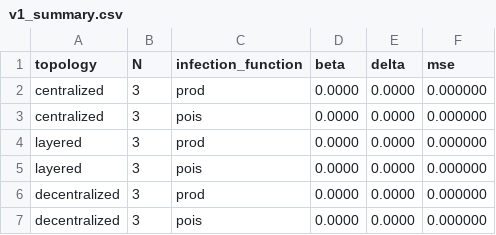
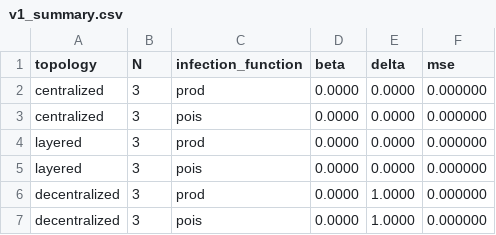
Before and after one commit to rajdeep453/from-spark-to-fire-, a CSV file: outputs/v1_topology/v1_summary.csv, drawn as a sheet.

```diff
--- a/outputs/v1_topology/v1_summary.csv
+++ b/outputs/v1_topology/v1_summary.csv
@@ -5,3 +5,3 @@ layered,3,prod,0.0000,0.0000,0.000000
 layered,3,pois,0.0000,0.0000,0.000000
-decentralized,3,prod,0.0000,0.0000,0.000000
-decentralized,3,pois,0.0000,0.0000,0.000000
+decentralized,3,prod,0.0000,1.0000,0.000000
+decentralized,3,pois,0.0000,1.0000,0.000000
```
Also changed, not shown: 33 other files.
